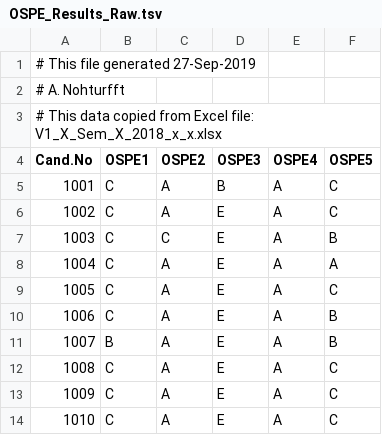
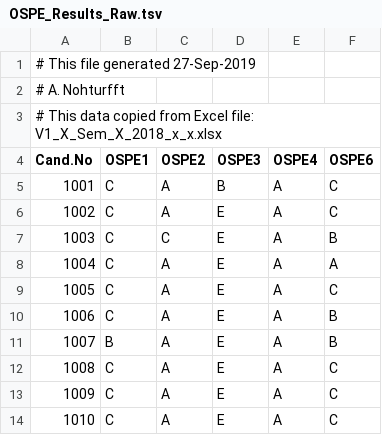
Before and after one commit to nohturfft/r_workshop_2020_04_24, a TSV file: data/OSPE_Results_Raw.tsv, drawn as a sheet.

Commit message:
editing OSPE results for JOIN section

```diff
--- a/data/OSPE_Results_Raw.tsv
+++ b/data/OSPE_Results_Raw.tsv
@@ -3,3 +3,3 @@
 # This data copied from Excel file: V1_X_Sem_X_2018_x_x.xlsx					
-Cand.No	OSPE1	OSPE2	OSPE3	OSPE4	OSPE5
+Cand.No	OSPE1	OSPE2	OSPE3	OSPE4	OSPE6
 1001	C	A	B	A	C
```
